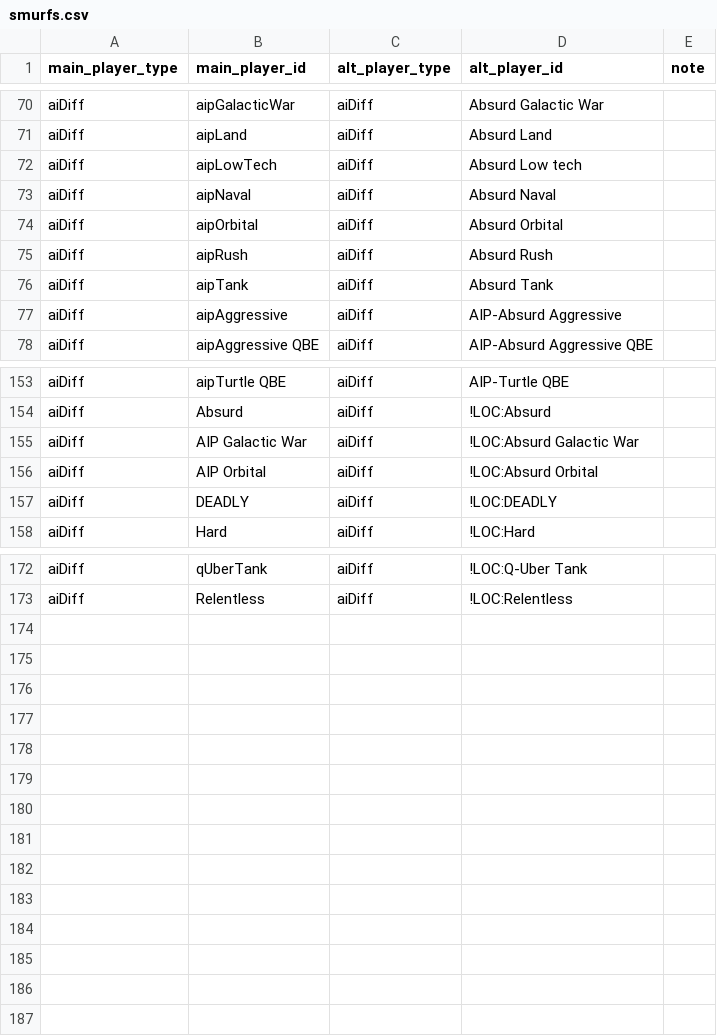
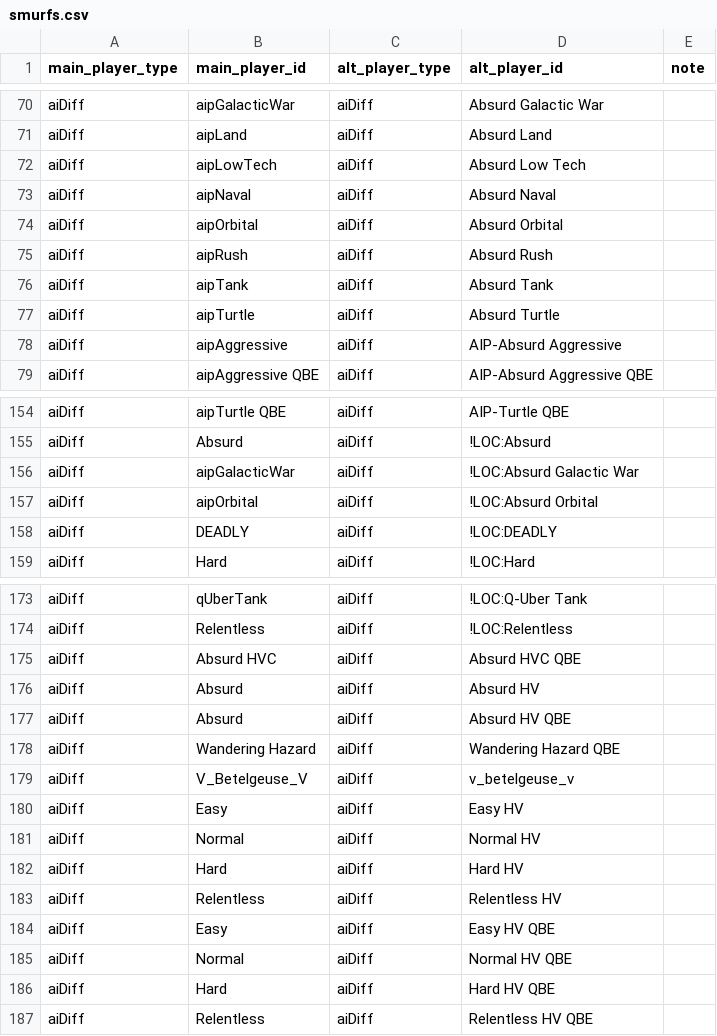
Before and after one commit to quildtide/ReckonerPA, a CSV file: setup/smurfs.csv, drawn as a sheet; only a part is shown, gaps mark what is left out.

Commit message:
Update smurfs.csv

```diff
--- a/setup/smurfs.csv
+++ b/setup/smurfs.csv
@@ -71,3 +71,3 @@ aiDiff,aipGalacticWar,aiDiff,Absurd Galactic War,
 aiDiff,aipLand,aiDiff,Absurd Land,
-aiDiff,aipLowTech,aiDiff,Absurd Low tech,
+aiDiff,aipLowTech,aiDiff,Absurd Low Tech,
 aiDiff,aipNaval,aiDiff,Absurd Naval,
@@ -76,2 +76,3 @@ aiDiff,aipRush,aiDiff,Absurd Rush,
 aiDiff,aipTank,aiDiff,Absurd Tank,
+aiDiff,aipTurtle,aiDiff,Absurd Turtle,
 aiDiff,aipAggressive,aiDiff,AIP-Absurd Aggressive,
@@ -154,4 +155,4 @@ aiDiff,aipTurtle QBE,aiDiff,AIP-Turtle QBE,
 aiDiff,Absurd,aiDiff,!LOC:Absurd,
-aiDiff,AIP Galactic War,aiDiff,!LOC:Absurd Galactic War,
-aiDiff,AIP Orbital,aiDiff,!LOC:Absurd Orbital,
+aiDiff,aipGalacticWar,aiDiff,!LOC:Absurd Galactic War,
+aiDiff,aipOrbital,aiDiff,!LOC:Absurd Orbital,
 aiDiff,DEADLY,aiDiff,!LOC:DEADLY,
@@ -173 +174,14 @@ aiDiff,qUberTank,aiDiff,!LOC:Q-Uber Tank,
 aiDiff,Relentless,aiDiff,!LOC:Relentless,
+aiDiff,Absurd HVC,aiDiff,Absurd HVC QBE,
+aiDiff,Absurd,aiDiff,Absurd HV,
+aiDiff,Absurd,aiDiff,Absurd HV QBE,
+aiDiff,Wandering Hazard,aiDiff,Wandering Hazard QBE,
+aiDiff,V_Betelgeuse_V,aiDiff,v_betelgeuse_v,
+aiDiff,Easy,aiDiff,Easy HV,
+aiDiff,Normal,aiDiff,Normal HV,
+aiDiff,Hard,aiDiff,Hard HV,
+aiDiff,Relentless,aiDiff,Relentless HV,
+aiDiff,Easy,aiDiff,Easy HV QBE,
+aiDiff,Normal,aiDiff,Normal HV QBE,
+aiDiff,Hard,aiDiff,Hard HV QBE,
+aiDiff,Relentless,aiDiff,Relentless HV QBE,
```
